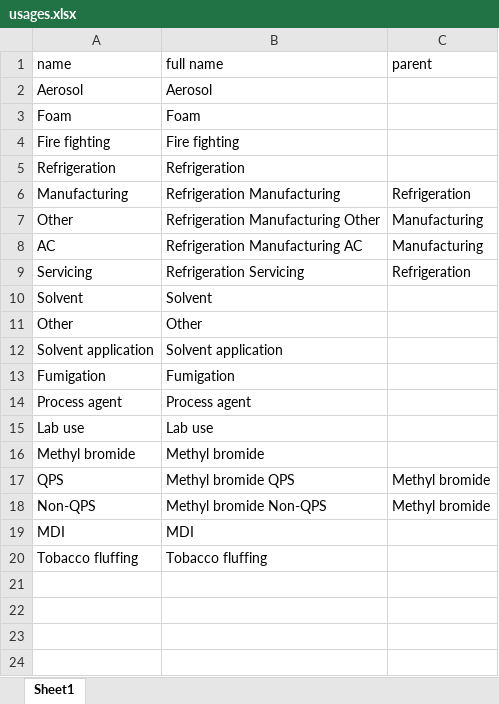
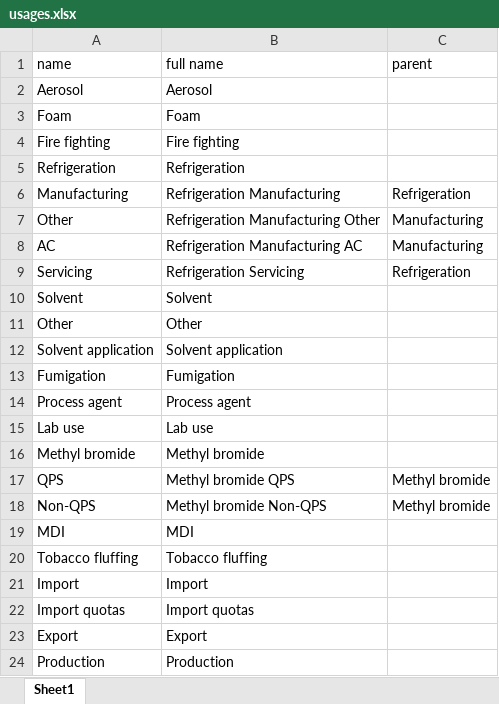
Before and after one commit to multilateralfund/ors, an Excel workbook: core/import_data/resources/usages.xlsx, sheet Sheet1, drawn as a sheet; values as stored, in another font and other column widths than the file's, no borders; charts and pictures not drawn; the diff names each change by its address in the sheet, - before the commit and + after, or states it on an @@ line.

Commit message:
Updated usages file

```diff
--- a/core/import_data/resources/usages.xlsx (sheet Sheet1)
+++ b/core/import_data/resources/usages.xlsx (sheet Sheet1)
+row 21: Import | Import
+row 22: Import quotas | Import quotas
+row 23: Export | Export
+row 24: Production | Production
```
Also changed, not shown: 1 other file.
